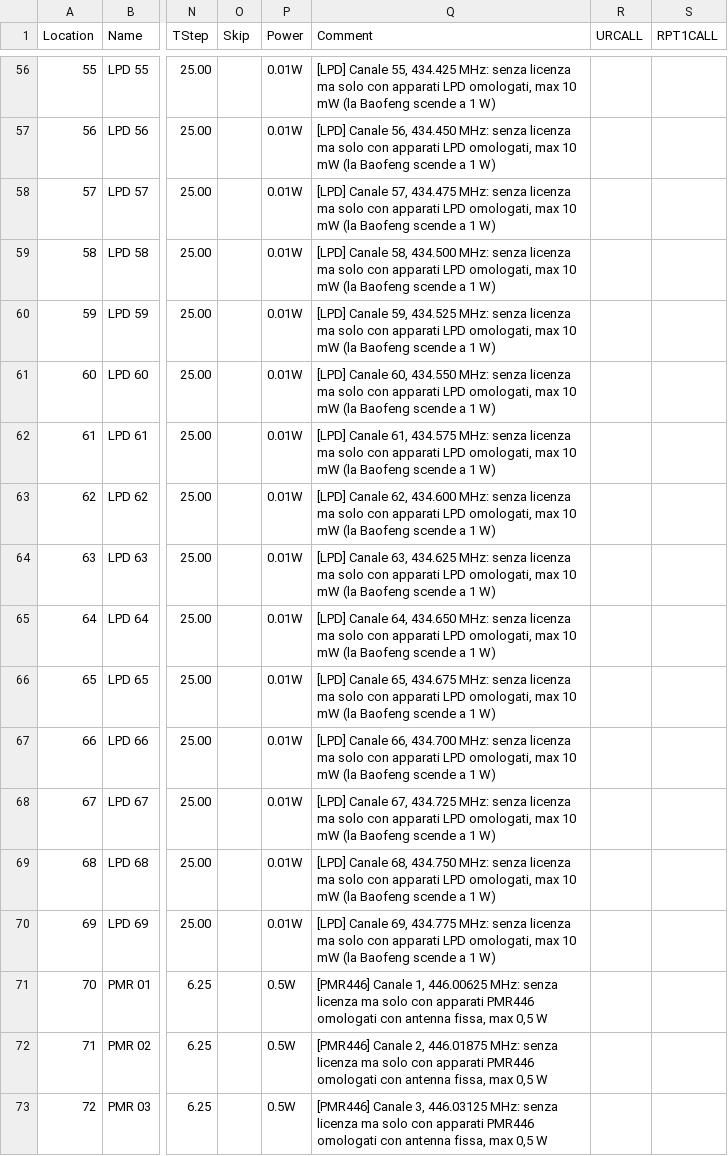
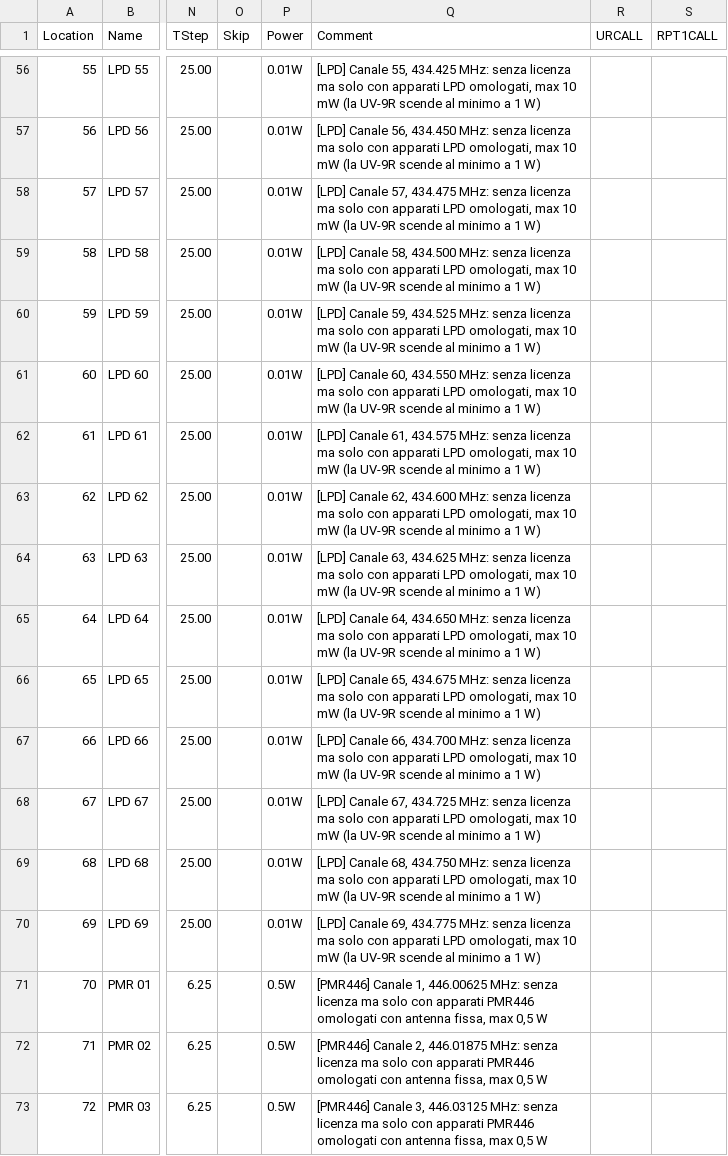
Before and after one commit to sacchetti84-dev/chirp-plus, a CSV file: chirp/stock_configs/IT LPD e PMR446.csv, drawn as a sheet; only a part is shown, gaps mark what is left out; the diff covers the shown part only; the diff names each change by its address in the sheet, - before the commit and + after, or states it on an @@ line.

```diff
--- a/chirp/stock_configs/IT LPD e PMR446.csv
+++ b/chirp/stock_configs/IT LPD e PMR446.csv
-Q56 (Comment): …mW (la Baofeng scende a 1…
+Q56 (Comment): …mW (la UV-9R scende al minimo a 1…
-Q57 (Comment): …mW (la Baofeng scende a 1…
+Q57 (Comment): …mW (la UV-9R scende al minimo a 1…
-Q58 (Comment): …mW (la Baofeng scende a 1…
+Q58 (Comment): …mW (la UV-9R scende al minimo a 1…
-Q59 (Comment): …mW (la Baofeng scende a 1…
+Q59 (Comment): …mW (la UV-9R scende al minimo a 1…
-Q60 (Comment): …mW (la Baofeng scende a 1…
+Q60 (Comment): …mW (la UV-9R scende al minimo a 1…
-Q61 (Comment): …mW (la Baofeng scende a 1…
+Q61 (Comment): …mW (la UV-9R scende al minimo a 1…
-Q62 (Comment): …mW (la Baofeng scende a 1…
+Q62 (Comment): …mW (la UV-9R scende al minimo a 1…
-Q63 (Comment): …mW (la Baofeng scende a 1…
+Q63 (Comment): …mW (la UV-9R scende al minimo a 1…
-Q64 (Comment): …mW (la Baofeng scende a 1…
+Q64 (Comment): …mW (la UV-9R scende al minimo a 1…
-Q65 (Comment): …mW (la Baofeng scende a 1…
+Q65 (Comment): …mW (la UV-9R scende al minimo a 1…
-Q66 (Comment): …mW (la Baofeng scende a 1…
+Q66 (Comment): …mW (la UV-9R scende al minimo a 1…
-Q67 (Comment): …mW (la Baofeng scende a 1…
+Q67 (Comment): …mW (la UV-9R scende al minimo a 1…
-Q68 (Comment): …mW (la Baofeng scende a 1…
+Q68 (Comment): …mW (la UV-9R scende al minimo a 1…
-Q69 (Comment): …mW (la Baofeng scende a 1…
+Q69 (Comment): …mW (la UV-9R scende al minimo a 1…
-Q70 (Comment): …mW (la Baofeng scende a 1…
+Q70 (Comment): …mW (la UV-9R scende al minimo a 1…
```
Also changed, not shown: 54 edited cells elsewhere in this file, 40 other files.
